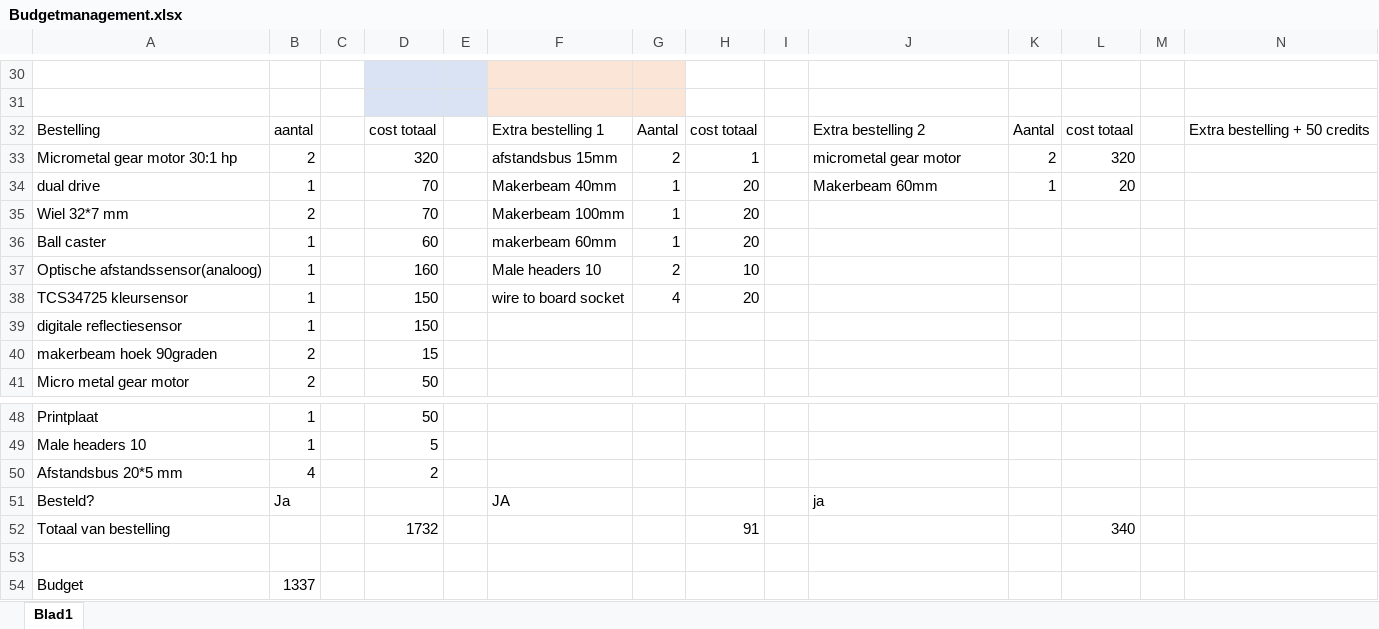
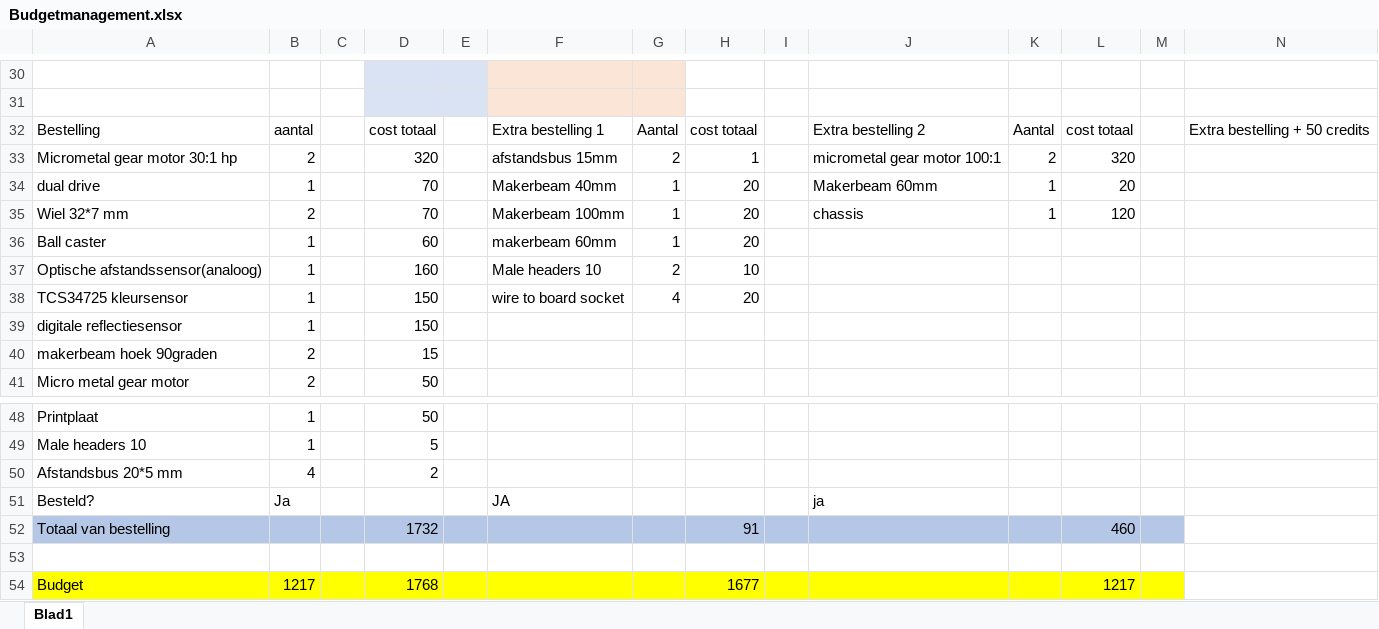
Before and after one commit to CamilleLouagie/groep-1, an Excel workbook: Budgetmanagement.xlsx, sheet Blad1, drawn as a sheet; only a part is shown, gaps mark what is left out; values as stored, in another font and other column widths than the file's, no borders; the diff names each change by its address in the sheet, - before the commit and + after, or states it on an @@ line.

```diff
--- a/Budgetmanagement.xlsx (sheet Blad1)
+++ b/Budgetmanagement.xlsx (sheet Blad1)
-J33: micrometal gear motor
+J33: micrometal gear motor 100:1
-J35: (empty)
+J35: chassis
-K35: (empty)
+K35: 1
-L35: (empty)
+L35: 120
-A52:M52 fill: none
+A52:M52 fill: #B4C7E7
-L52: 340
+L52: 460
-A54:M54 fill: none
+A54:M54 fill: #FFFF00
-B54: 1337
+B54: 1217
-D54: (empty)
+D54: 1768
-H54: (empty)
+H54: 1677
-L54: (empty)
+L54: 1217
```
Also changed, not shown: 5 other files.
